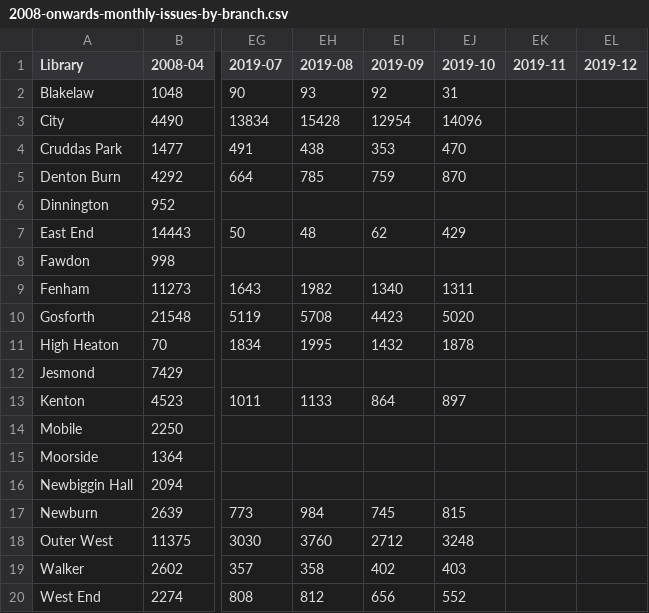
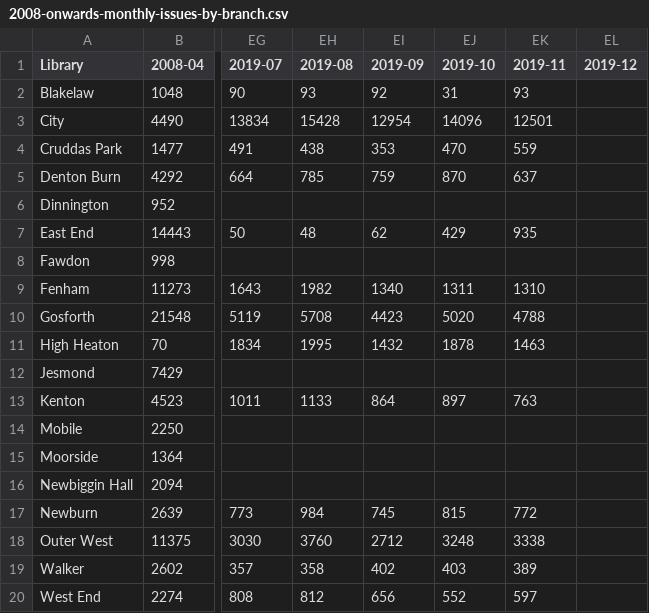
Before and after one commit to LibrariesHacked/wuthering-hacks, a CSV file: data/2008-onwards-monthly-issues-by-branch.csv, drawn as a sheet; only a part is shown, gaps mark what is left out; the diff names each change by its address in the sheet, - before the commit and + after, or states it on an @@ line.

```diff
--- a/data/2008-onwards-monthly-issues-by-branch.csv
+++ b/data/2008-onwards-monthly-issues-by-branch.csv
-EK2 (2019-11): (empty)
+EK2 (2019-11): 93
-EK3 (2019-11): (empty)
+EK3 (2019-11): 12501
-EK4 (2019-11): (empty)
+EK4 (2019-11): 559
-EK5 (2019-11): (empty)
+EK5 (2019-11): 637
-EK7 (2019-11): (empty)
+EK7 (2019-11): 935
-EK9 (2019-11): (empty)
+EK9 (2019-11): 1310
-EK10 (2019-11): (empty)
+EK10 (2019-11): 4788
-EK11 (2019-11): (empty)
+EK11 (2019-11): 1463
-EK13 (2019-11): (empty)
+EK13 (2019-11): 763
-EK17 (2019-11): (empty)
+EK17 (2019-11): 772
-EK18 (2019-11): (empty)
+EK18 (2019-11): 3338
-EK19 (2019-11): (empty)
+EK19 (2019-11): 389
-EK20 (2019-11): (empty)
+EK20 (2019-11): 597
```
Also changed, not shown: data/dashboard_usage.csv.
